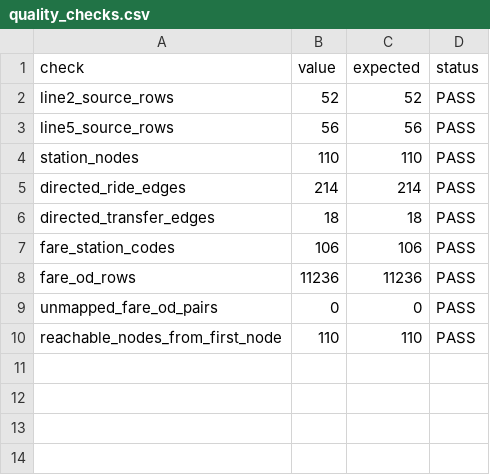
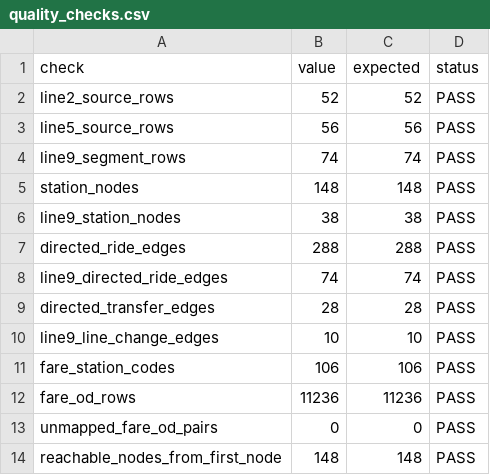
Before and after one commit to myway-line-5/myway-main-server, a CSV file: data/quality_checks.csv, drawn as a sheet.

```diff
--- a/data/quality_checks.csv
+++ b/data/quality_checks.csv
@@ -3,5 +3,9 @@ line2_source_rows,52,52,PASS
 line5_source_rows,56,56,PASS
-station_nodes,110,110,PASS
-directed_ride_edges,214,214,PASS
-directed_transfer_edges,18,18,PASS
+line9_segment_rows,74,74,PASS
+station_nodes,148,148,PASS
+line9_station_nodes,38,38,PASS
+directed_ride_edges,288,288,PASS
+line9_directed_ride_edges,74,74,PASS
+directed_transfer_edges,28,28,PASS
+line9_line_change_edges,10,10,PASS
 fare_station_codes,106,106,PASS
@@ -9,2 +13,2 @@ fare_od_rows,11236,11236,PASS
 unmapped_fare_od_pairs,0,0,PASS
-reachable_nodes_from_first_node,110,110,PASS
+reachable_nodes_from_first_node,148,148,PASS
```
Also changed, not shown: data/stations.csv, data/transfers.csv, 11 other files.
